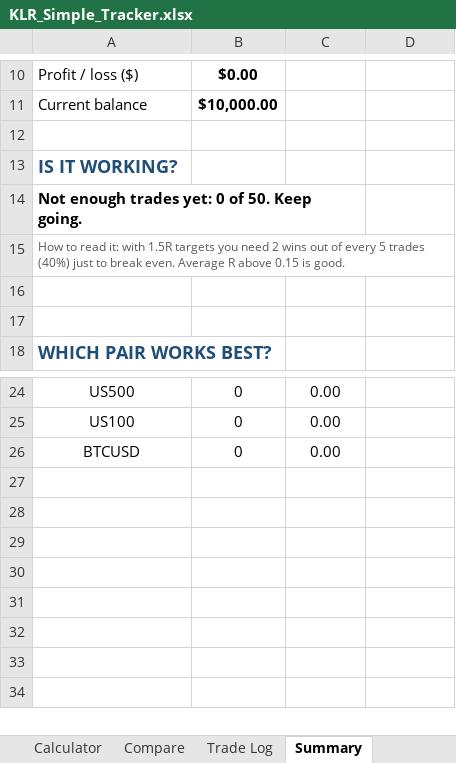
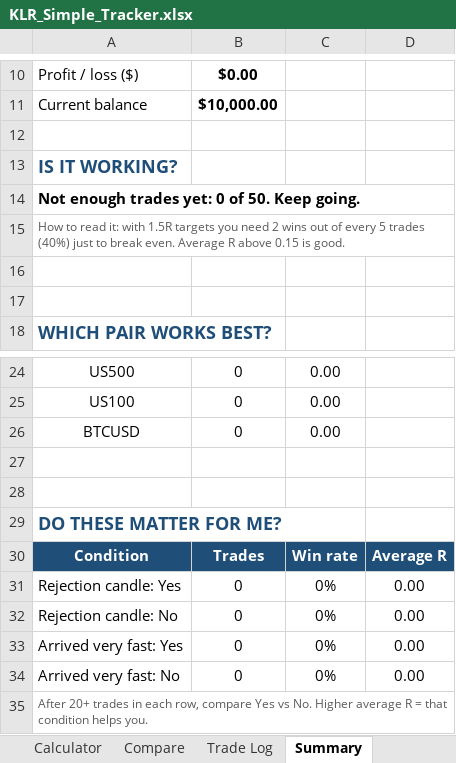
Before and after one commit to linto94/Crypto-Trading-Strategy, an Excel workbook: KLR_Simple_Tracker.xlsx, sheet Summary, drawn as a sheet; only a part is shown, gaps mark what is left out; values as stored, in another font and other column widths than the file's, no borders; removed rows and columns are numbered as before the commit, all else as after; the diff names each change by its address in the sheet, - before the commit and + after, or states it on an @@ line.

```diff
--- a/KLR_Simple_Tracker.xlsx (sheet Summary)
+++ b/KLR_Simple_Tracker.xlsx (sheet Summary)
-A14:C14 merged
+A14:D14 merged
+row 27: (empty)
+row 28: (empty)
+row 29: DO THESE MATTER FOR ME?
+row 30: Condition | Trades | Win rate | Average R
+row 31: Rejection candle: Yes | 0 | 0% | 0.00
+row 32: Rejection candle: No | 0 | 0% | 0.00
+row 33: Arrived very fast: Yes | 0 | 0% | 0.00
+row 34: Arrived very fast: No | 0 | 0% | 0.00
+row 35: After 20+ trades in each row, compare Yes vs No. Higher average R = that condition helps you.
```
Also changed, not shown: sheet Trade Log, formulas that keep their value.
